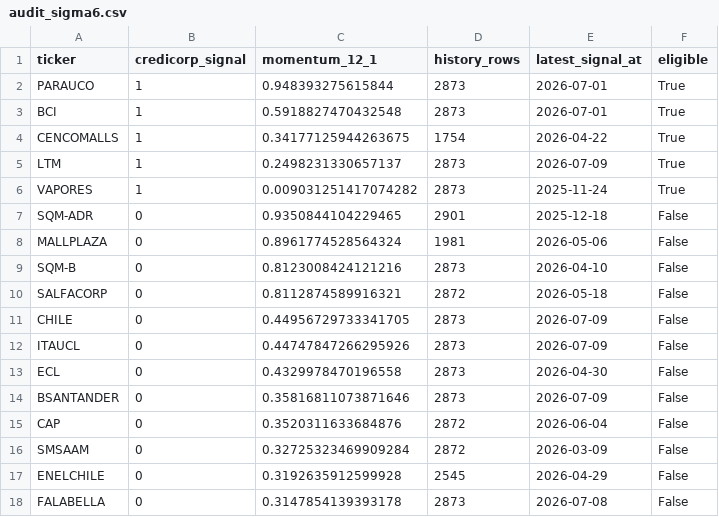
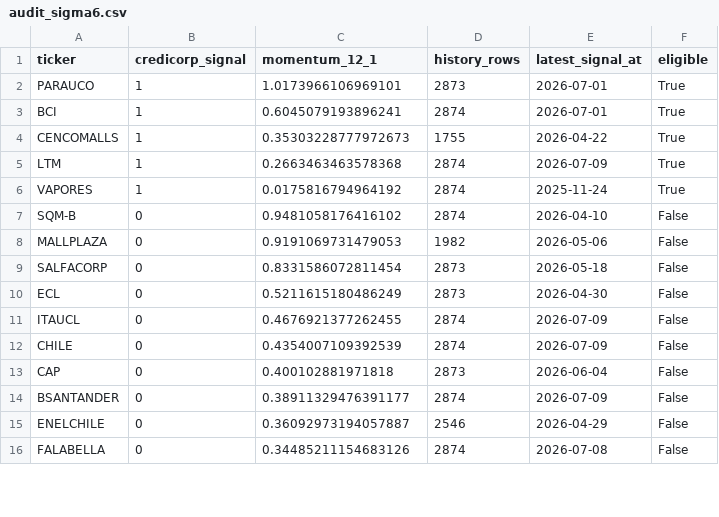
Before and after one commit to rodrigoaguirrediaz6644/alphadata-beta, a CSV file: data/audit_sigma6.csv, drawn as a sheet; only a part is shown; the diff covers the shown part only.

```diff
--- a/data/audit_sigma6.csv
+++ b/data/audit_sigma6.csv
@@ -1,18 +1,16 @@
 ticker,credicorp_signal,momentum_12_1,history_rows,latest_signal_at,eligible
-PARAUCO,1,0.948393275615844,2873,2026-07-01,True
-BCI,1,0.5918827470432548,2873,2026-07-01,True
-CENCOMALLS,1,0.34177125944263675,1754,2026-04-22,True
-LTM,1,0.2498231330657137,2873,2026-07-09,True
-VAPORES,1,0.009031251417074282,2873,2025-11-24,True
-SQM-ADR,0,0.9350844104229465,2901,2025-12-18,False
-MALLPLAZA,0,0.8961774528564324,1981,2026-05-06,False
-SQM-B,0,0.8123008424121216,2873,2026-04-10,False
-SALFACORP,0,0.8112874589916321,2872,2026-05-18,False
-CHILE,0,0.44956729733341705,2873,2026-07-09,False
-ITAUCL,0,0.44747847266295926,2873,2026-07-09,False
-ECL,0,0.4329978470196558,2873,2026-04-30,False
-BSANTANDER,0,0.35816811073871646,2873,2026-07-09,False
-CAP,0,0.3520311633684876,2872,2026-06-04,False
-SMSAAM,0,0.32725323469909284,2872,2026-03-09,False
-ENELCHILE,0,0.3192635912599928,2545,2026-04-29,False
-FALABELLA,0,0.3147854139393178,2873,2026-07-08,False
+PARAUCO,1,1.0173966106969101,2873,2026-07-01,True
+BCI,1,0.6045079193896241,2874,2026-07-01,True
+CENCOMALLS,1,0.35303228777972673,1755,2026-04-22,True
+LTM,1,0.2663463463578368,2874,2026-07-09,True
+VAPORES,1,0.0175816794964192,2874,2025-11-24,True
+SQM-B,0,0.9481058176416102,2874,2026-04-10,False
+MALLPLAZA,0,0.9191069731479053,1982,2026-05-06,False
+SALFACORP,0,0.8331586072811454,2873,2026-05-18,False
+ECL,0,0.5211615180486249,2873,2026-04-30,False
+ITAUCL,0,0.4676921377262455,2874,2026-07-09,False
+CHILE,0,0.4354007109392539,2874,2026-07-09,False
+CAP,0,0.400102881971818,2873,2026-06-04,False
+BSANTANDER,0,0.38911329476391177,2874,2026-07-09,False
+ENELCHILE,0,0.36092973194057887,2546,2026-04-29,False
+FALABELLA,0,0.34485211154683126,2874,2026-07-08,False
```
Also changed, not shown: 4 added rows, 2 removed rows and 23 edited cells elsewhere in this file, data/coverage_report.csv, 6 other files.
